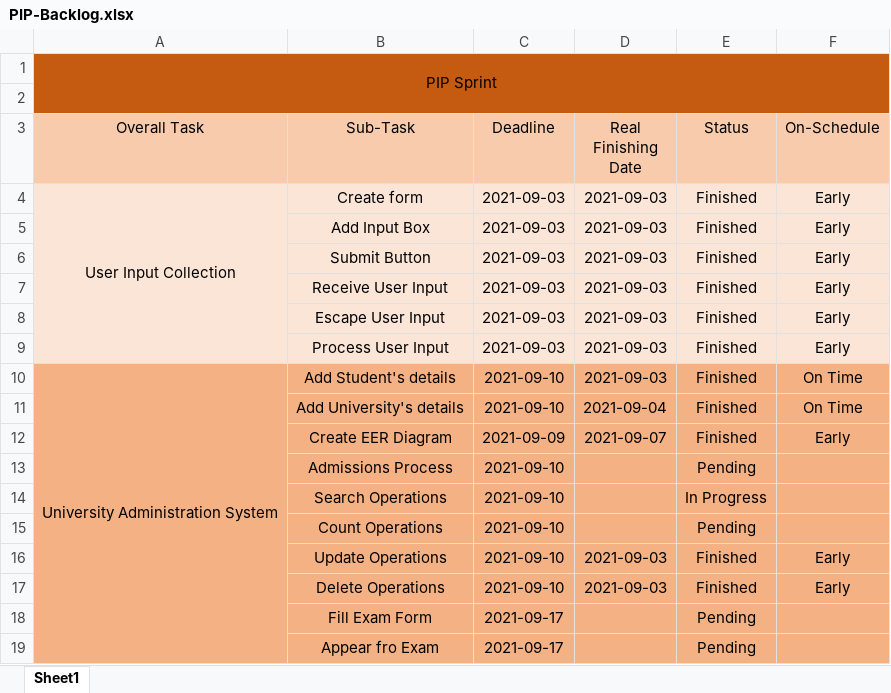
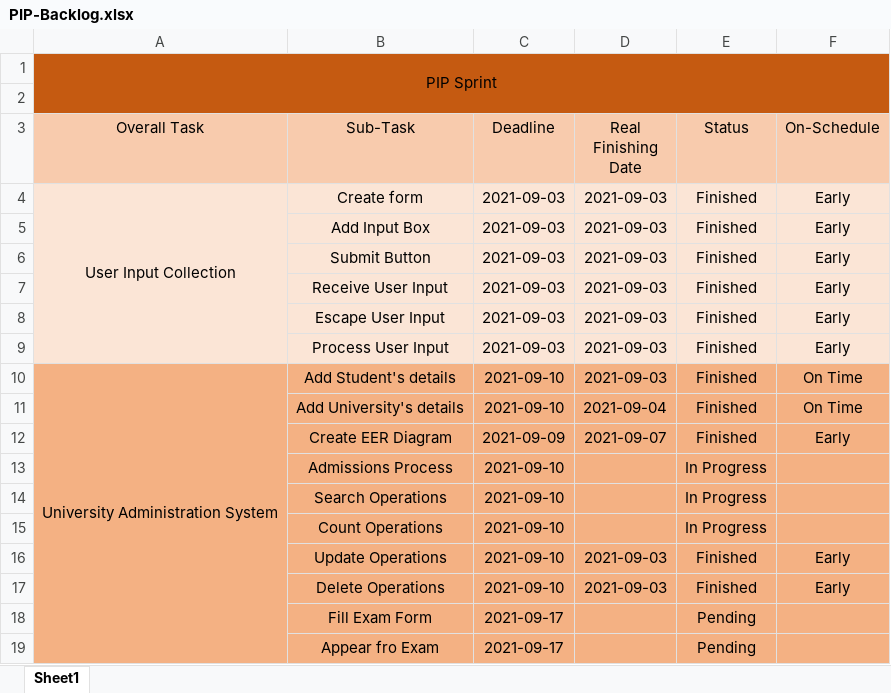
Before and after one commit to RaulMurgaPSL/PIP-University-Administration-System, an Excel workbook: PIP-Backlog.xlsx, sheet Sheet1, drawn as a sheet; only a part is shown; values as stored, in another font and other column widths than the file's, no borders; conditional formats not drawn; the diff names each change by its address in the sheet, - before the commit and + after, or states it on an @@ line.

Commit message:
backlog update

```diff
--- a/PIP-Backlog.xlsx (sheet Sheet1)
+++ b/PIP-Backlog.xlsx (sheet Sheet1)
-E13 (Status): Pending
+E13 (Status): In Progress
-E15 (Status): Pending
+E15 (Status): In Progress
```
